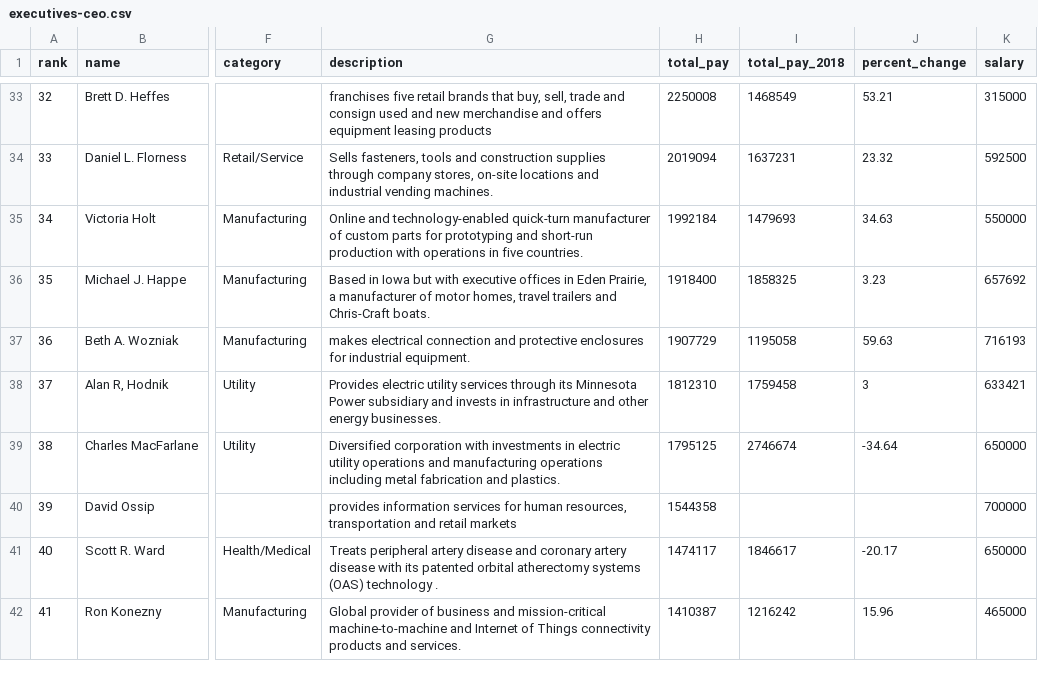
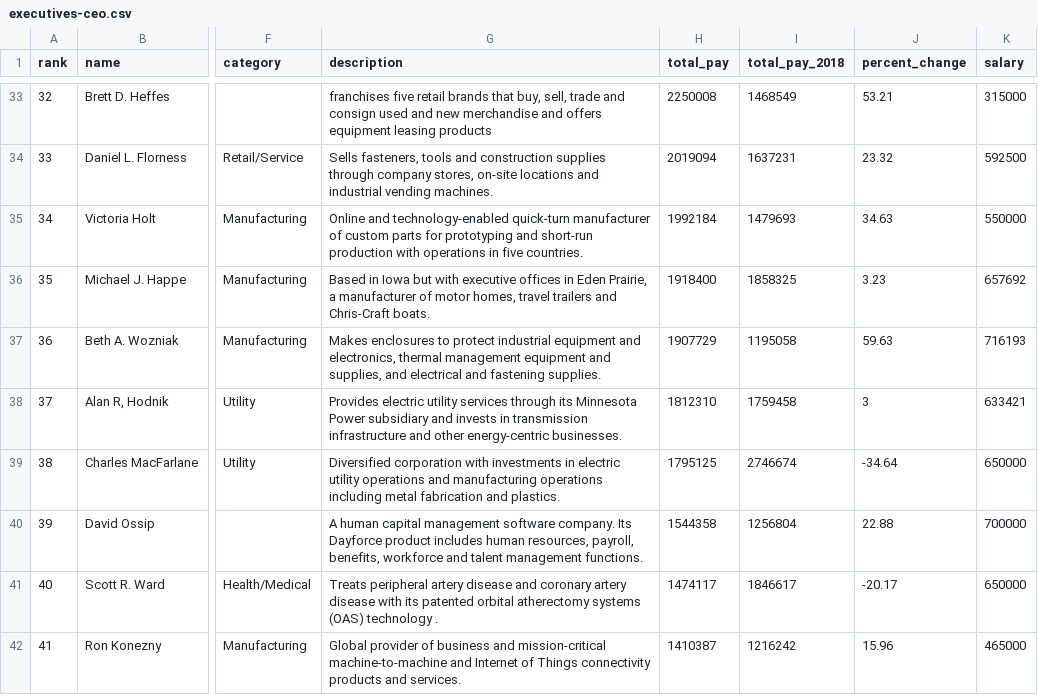
Before and after one commit to striblab/2019-top-executives, a CSV file: scratch/executives-ceo.csv, drawn as a sheet; only a part is shown, gaps mark what is left out; the diff covers the shown part only; the diff names each change by its address in the sheet, - before the commit and + after, or states it on an @@ line.

```diff
--- a/scratch/executives-ceo.csv
+++ b/scratch/executives-ceo.csv
-G37 (description): makes electrical connection and protective enclosures for industrial equipment.
+G37 (description): Makes enclosures to protect industrial equipment and electronics, thermal management equipment and supplies, and electrical and fastening supplies.
-G38 (description): …invests in infrastructure and other energy businesses.
+G38 (description): …invests in transmission infrastructure and other energy-centric businesses.
-G40 (description): provides information services for human resources, transportation and retail markets
+G40 (description): A human capital management software company. Its Dayforce product includes human resources, payroll, benefits, workforce and talent management functions.
-I40 (total_pay_2018): (empty)
+I40 (total_pay_2018): 1256804
-J40 (percent_change): (empty)
+J40 (percent_change): 22.88
```
Also changed, not shown: 2 added rows, 2 removed rows and 21 edited cells elsewhere in this file, scratch/executives-female.csv, scratch/executives-nonceo.csv, 3 other files.
